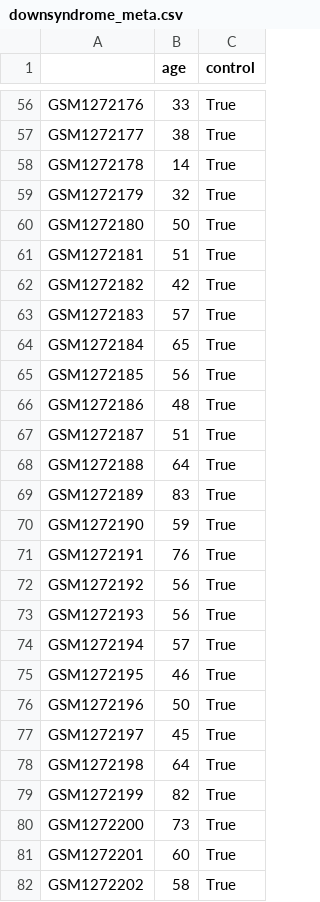
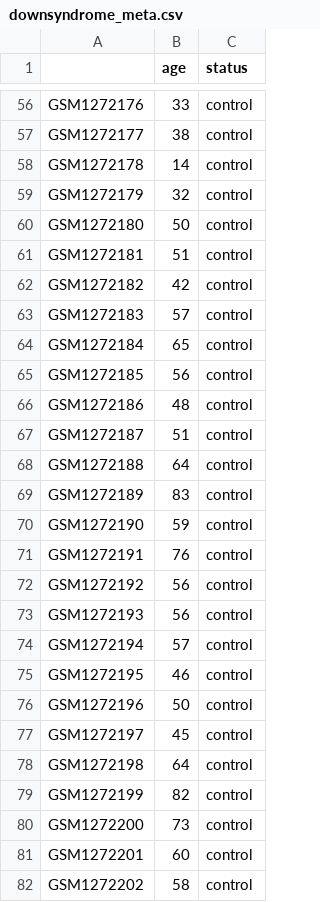
Before and after one commit to zuberek/probAge, a CSV file: streamlit/downsyndrome_meta.csv, drawn as a sheet; only a part is shown, gaps mark what is left out; the diff covers the shown part only; the diff names each change by its address in the sheet, - before the commit and + after, or states it on an @@ line.

```diff
--- a/streamlit/downsyndrome_meta.csv
+++ b/streamlit/downsyndrome_meta.csv
-C1: control
+C1: status
-C56:C82 (status): True
+C56:C82 (status): control
```
Also changed, not shown: 60 edited cells elsewhere in this file, 3 other files.
